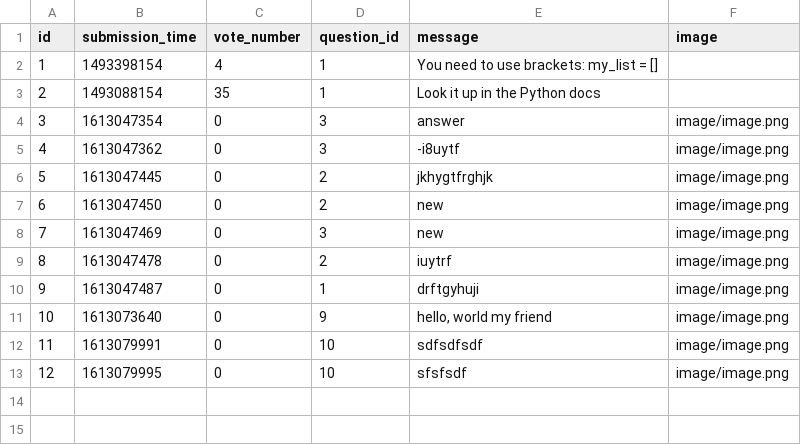
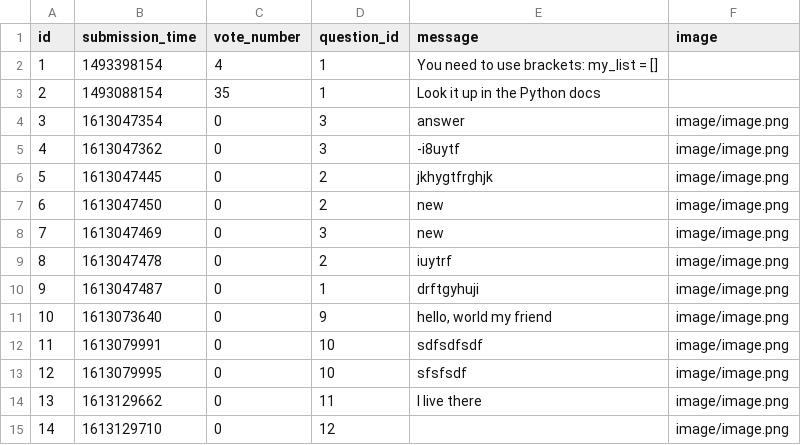
Before and after one commit to ddeer1109/AskMate-python-flask, a CSV file: sample_data/answer.csv, drawn as a sheet.

```diff
--- a/sample_data/answer.csv
+++ b/sample_data/answer.csv
@@ -13 +13,3 @@ id,submission_time,vote_number,question_id,message,image
 12,1613079995,0,10,sfsfsdf,image/image.png
+13,1613129662,0,11,I live there,image/image.png
+14,1613129710,0,12,,image/image.png
```
Also changed, not shown: sample_data/question.csv, 2 other files.
